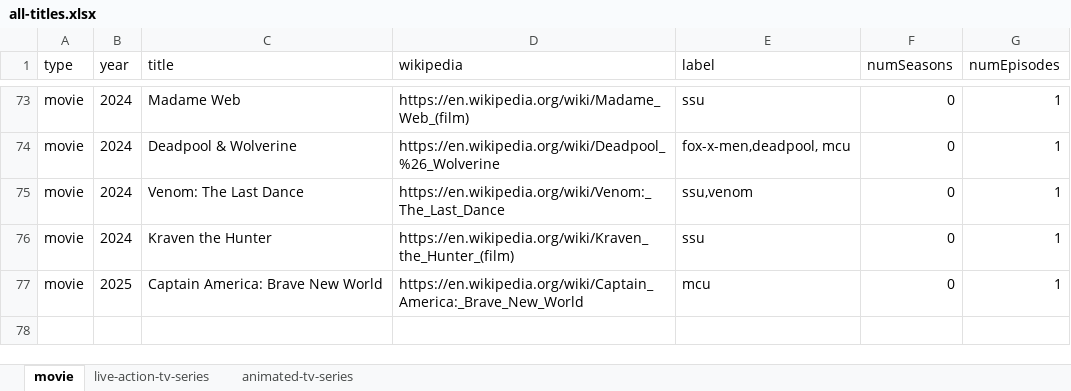
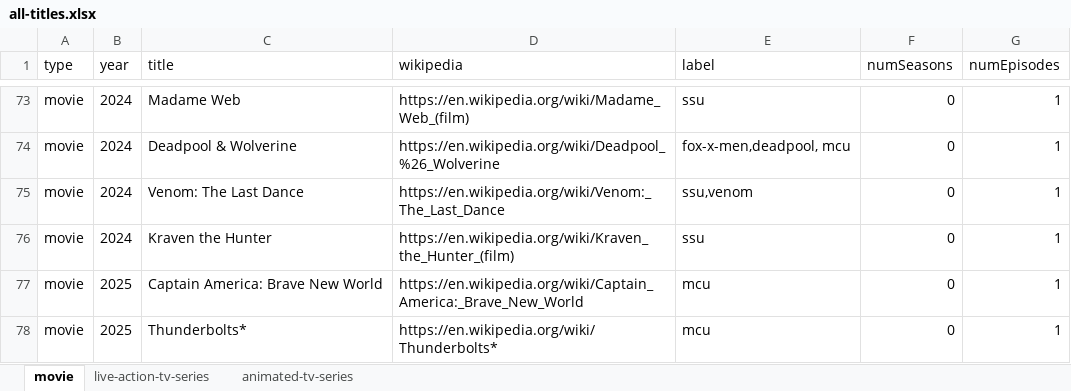
Before and after one commit to ZYinMD/marvelsnap-on-screen, an Excel workbook: facts/step4/all-titles.xlsx, sheet movie, drawn as a sheet; only a part is shown, gaps mark what is left out; values as stored, in another font and other column widths than the file's, no borders; the diff names each change by its address in the sheet, - before the commit and + after, or states it on an @@ line.

Commit message:
add movie Thunderbolts*

```diff
--- a/facts/step4/all-titles.xlsx (sheet movie)
+++ b/facts/step4/all-titles.xlsx (sheet movie)
+row 78: movie | 2025 | Thunderbolts* | https://en.wikipedia.org/wiki/Thunderbolts* | mcu | 0 | 1
```
Also changed, not shown: 3 other files.
